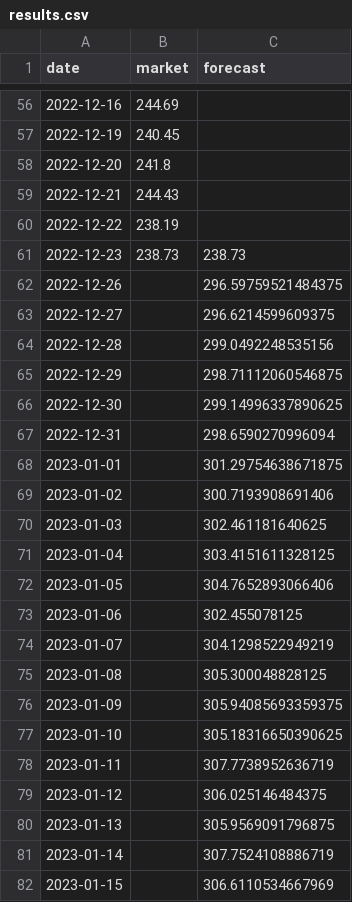
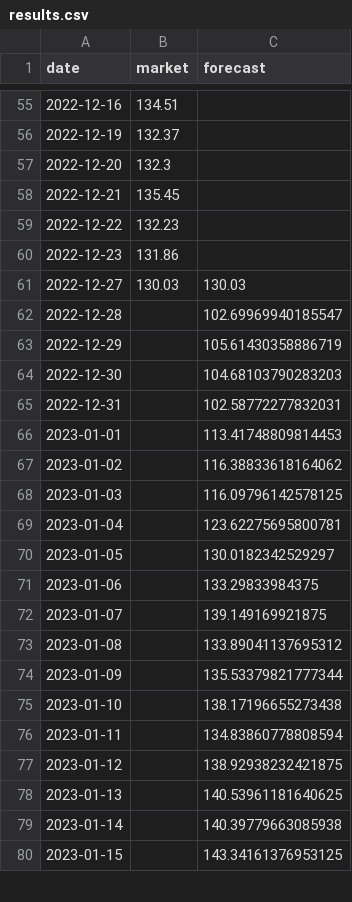
Before and after one commit to EricNguyen1206/my-stock-prediction-web, a CSV file: results.csv, drawn as a sheet; only a part is shown, gaps mark what is left out; the diff covers the shown part only.

```diff
--- a/results.csv
+++ b/results.csv
@@ -56,27 +55,26 @@ date,market,forecast
-2022-12-16,244.69,
-2022-12-19,240.45,
-2022-12-20,241.8,
-2022-12-21,244.43,
-2022-12-22,238.19,
-2022-12-23,238.73,238.73
-2022-12-26,,296.59759521484375
-2022-12-27,,296.6214599609375
-2022-12-28,,299.0492248535156
-2022-12-29,,298.71112060546875
-2022-12-30,,299.14996337890625
-2022-12-31,,298.6590270996094
-2023-01-01,,301.29754638671875
-2023-01-02,,300.7193908691406
-2023-01-03,,302.461181640625
-2023-01-04,,303.4151611328125
-2023-01-05,,304.7652893066406
-2023-01-06,,302.455078125
-2023-01-07,,304.1298522949219
-2023-01-08,,305.300048828125
-2023-01-09,,305.94085693359375
-2023-01-10,,305.18316650390625
-2023-01-11,,307.7738952636719
-2023-01-12,,306.025146484375
-2023-01-13,,305.9569091796875
-2023-01-14,,307.7524108886719
-2023-01-15,,306.6110534667969
+2022-12-16,134.51,
+2022-12-19,132.37,
+2022-12-20,132.3,
+2022-12-21,135.45,
+2022-12-22,132.23,
+2022-12-23,131.86,
+2022-12-27,130.03,130.03
+2022-12-28,,102.69969940185547
+2022-12-29,,105.61430358886719
+2022-12-30,,104.68103790283203
+2022-12-31,,102.58772277832031
+2023-01-01,,113.41748809814453
+2023-01-02,,116.38833618164062
+2023-01-03,,116.09796142578125
+2023-01-04,,123.62275695800781
+2023-01-05,,130.0182342529297
+2023-01-06,,133.29833984375
+2023-01-07,,139.149169921875
+2023-01-08,,133.89041137695312
+2023-01-09,,135.53379821777344
+2023-01-10,,138.17196655273438
+2023-01-11,,134.83860778808594
+2023-01-12,,138.92938232421875
+2023-01-13,,140.53961181640625
+2023-01-14,,140.39779663085938
+2023-01-15,,143.34161376953125
```
Also changed, not shown: 2 added rows, 1 removed row and 62 edited cells elsewhere in this file, 5 other files.
